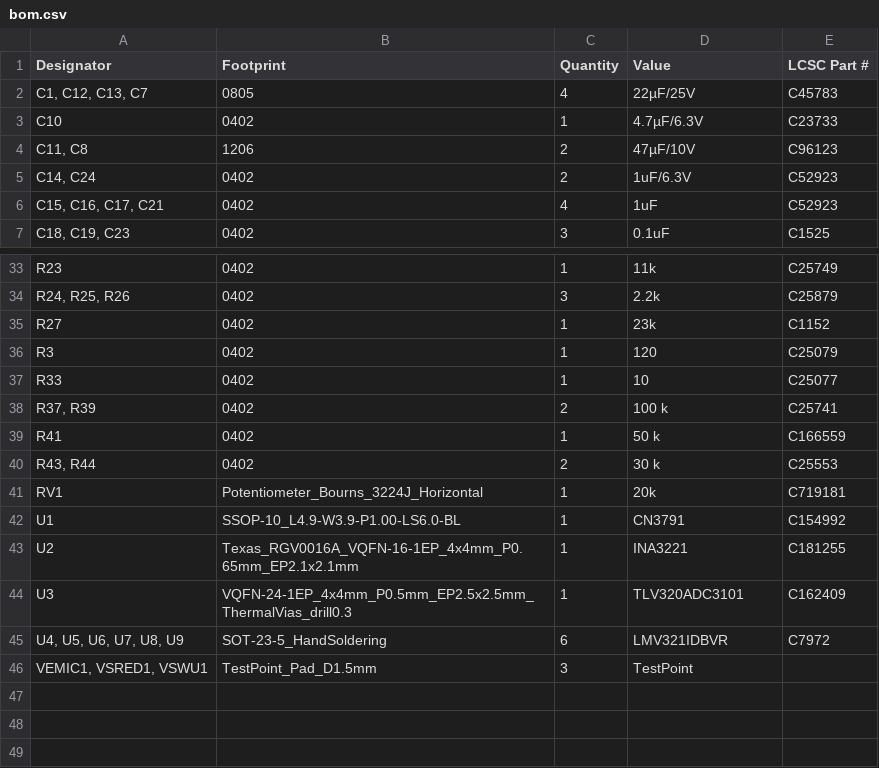
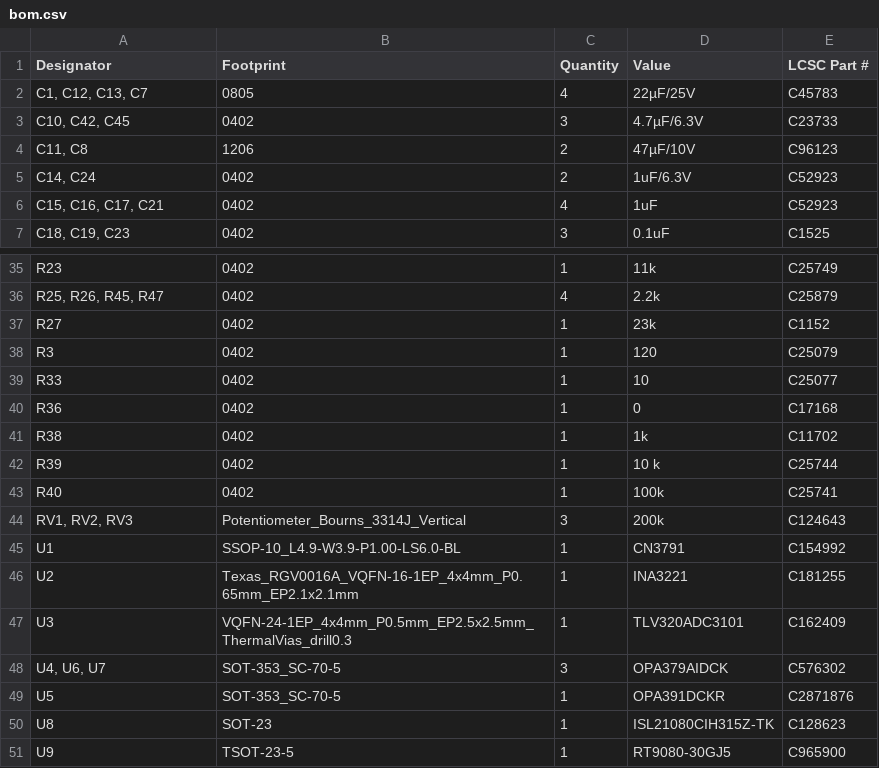
Before and after one commit to LEAT-EDGE/ambient-pcb-audiopower, a CSV file: production/bom.csv, drawn as a sheet; only a part is shown, gaps mark what is left out; removed rows and columns are numbered as before the commit, all else as after; the diff covers the shown part only; the diff names each change by its address in the sheet, - before the commit and + after, or states it on an @@ line.

```diff
--- a/production/bom.csv
+++ b/production/bom.csv
-A3 (Designator): C10
+A3 (Designator): C10, C42, C45
-C3 (Quantity): 1
+C3 (Quantity): 3
-A36 (Designator): R24, R25, R26
+A36 (Designator): R25, R26, R45, R47
-C36 (Quantity): 3
+C36 (Quantity): 4
-row 38: R37, R39 | 0402 | 2 | 100 k | C25741
+row 40: R36 | 0402 | 1 | 0 | C17168
+row 41: R38 | 0402 | 1 | 1k | C11702
+row 42: R39 | 0402 | 1 | 10 k | C25744
-A43 (Designator): R41
+A43 (Designator): R40
-D43 (Value): 50 k
+D43 (Value): 100k
-E43 (LCSC Part #): C166559
+E43 (LCSC Part #): C25741
-row 40: R43, R44 | 0402 | 2 | 30 k | C25553
-row 41: RV1 | Potentiometer_Bourns_3224J_Horizontal | 1 | 20k | C719181
+row 44: RV1, RV2, RV3 | Potentiometer_Bourns_3314J_Vertical | 3 | 200k | C124643
-row 45: U4, U5, U6, U7, U8, U9 | SOT-23-5_HandSoldering | 6 | LMV321IDBVR | C7972
-row 46: VEMIC1, VSRED1, VSWU1 | TestPoint_Pad_D1.5mm | 3 | TestPoint
+row 48: U4, U6, U7 | SOT-353_SC-70-5 | 3 | OPA379AIDCK | C576302
+row 49: U5 | SOT-353_SC-70-5 | 1 | OPA391DCKR | C2871876
+row 50: U8 | SOT-23 | 1 | ISL21080CIH315Z-TK | C128623
+row 51: U9 | TSOT-23-5 | 1 | RT9080-30GJ5 | C965900
```
Also changed, not shown: 5 added rows, 3 removed rows and 19 edited cells elsewhere in this file, production/designators.csv, production/positions.csv, 6 other files.
